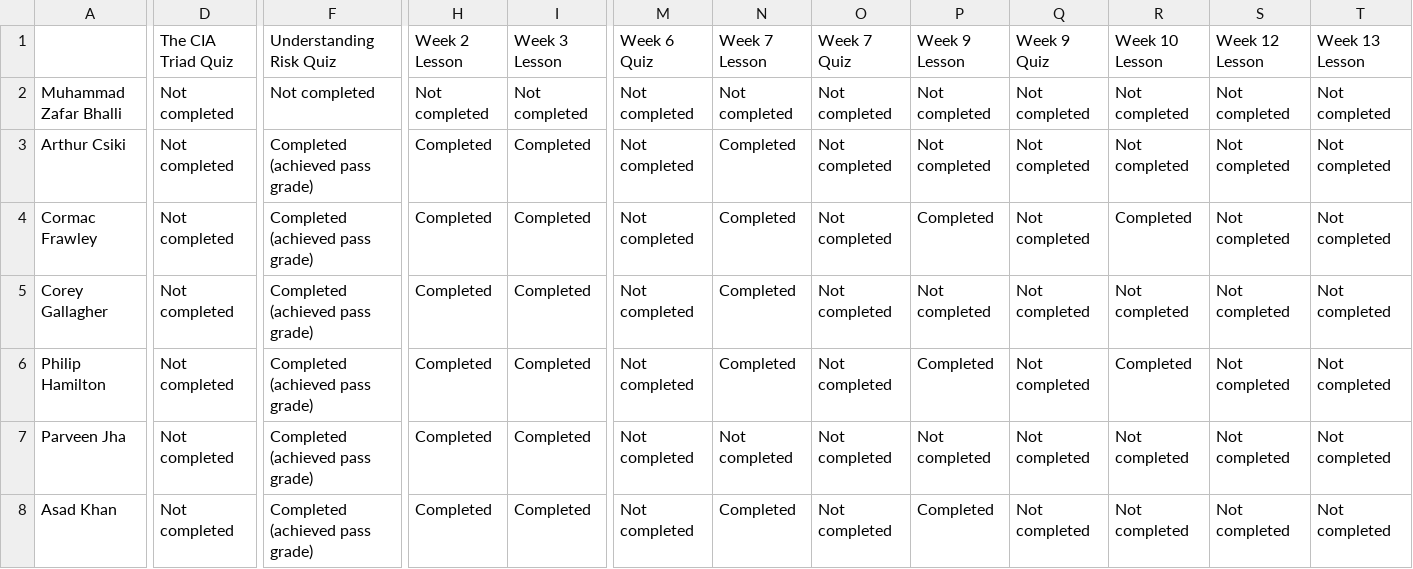
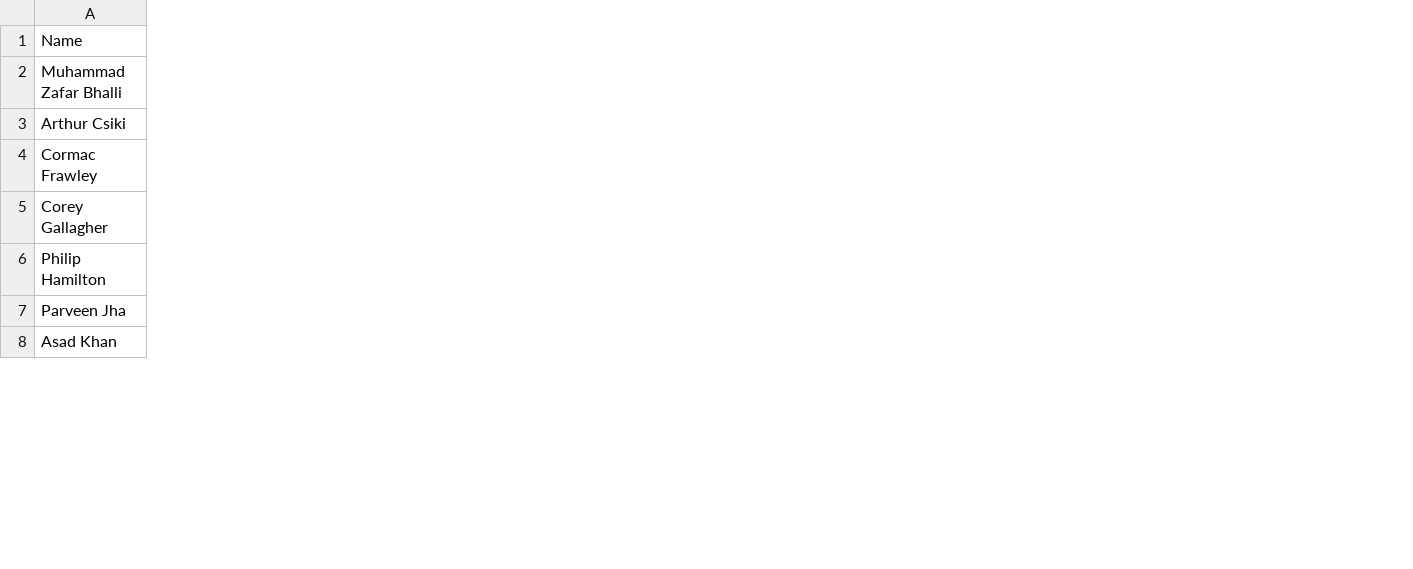
Before and after one commit to Teganj/StudentEngagementPortal, a CSV file: src/Uploads/secfun.csv, drawn as a sheet; only a part is shown, gaps mark what is left out; removed rows and columns are numbered as before the commit, all else as after; rows hold the shown columns only; the diff covers the shown part only; the diff names each change by its address in the sheet, - before the commit and + after, or states it on an @@ line.

Commit message:
Updates

```diff
--- a/src/Uploads/secfun.csv
+++ b/src/Uploads/secfun.csv
-column D, rows 2-8: all Not completed
-column F, rows 2-8: Not completed | Completed (achieved pass grade) | Completed (achieved pass grade) | Completed (achieved pass grade) | Completed (achieved pass grade) | Completed (achieved pass grade) | Completed (achieved pass grade)
-column H, rows 2-8: Not completed | Completed | Completed | Completed | Completed | Completed | Completed
-column I, rows 2-8: Not completed | Completed | Completed | Completed | Completed | Completed | Completed
-column M, rows 2-8: all Not completed
-column N, rows 2-8: Not completed | Completed | Completed | Completed | Completed | Not completed | Completed
-column O, rows 2-8: all Not completed
-column P, rows 2-8: Not completed | Not completed | Completed | Not completed | Completed | Not completed | Completed
-column Q, rows 2-8: all Not completed
-column R, rows 2-8: Not completed | Not completed | Completed | Not completed | Completed | Not completed | Not completed
-column S, rows 2-8: all Not completed
-column T, rows 2-8: all Not completed
-row 1:  | The CIA Triad Quiz | Understanding Risk Quiz | Week 2 Lesson | Week 3 Lesson | Week 6 Quiz | Week 7 Lesson | Week 7 Quiz | Week 9 Lesson | Week 9 Quiz | Week 10 Lesson | Week 12 Lesson | Week 13 Lesson
+row 1: Name
```
Also changed, not shown: 1 removed column and 1 edited cell elsewhere in this file.
